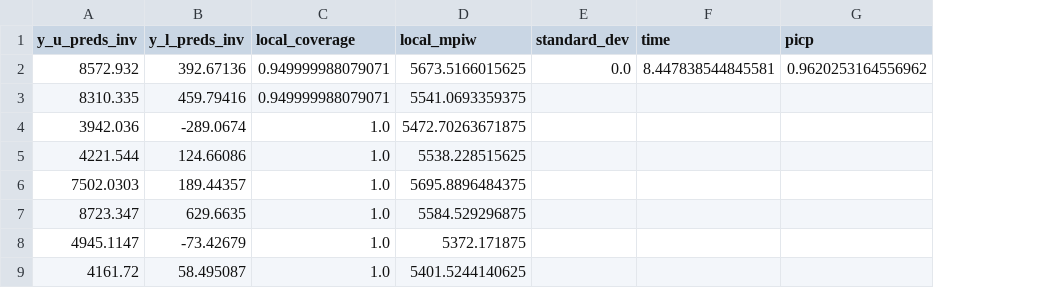
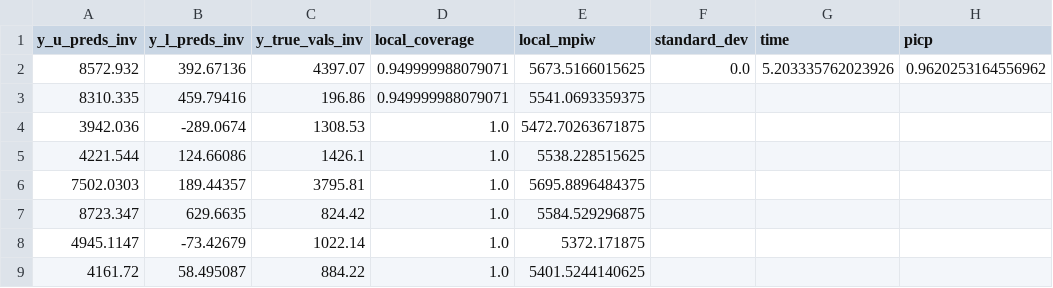
Before and after one commit to Bhoomish-Patel/wind-power-forecasting, a CSV file: results/withoutaci/tcn_quantile_results.csv, drawn as a sheet; only a part is shown; addresses are those after the commit; the diff names each change by its address in the sheet, - before the commit and + after, or states it on an @@ line.

```diff
--- a/results/withoutaci/tcn_quantile_results.csv
+++ b/results/withoutaci/tcn_quantile_results.csv
+column C (y_true_vals_inv), rows 2-9: 4397.07 | 196.86 | 1308.53 | 1426.1 | 3795.81 | 824.42 | 1022.14 | 884.22
-G2 (time): 8.447838544845581
+G2 (time): 5.203335762023926
```
Also changed, not shown: results/withoutaci/ann_quantile_results.csv, results/withoutaci/ann_tube_results.csv, 14 other files.
